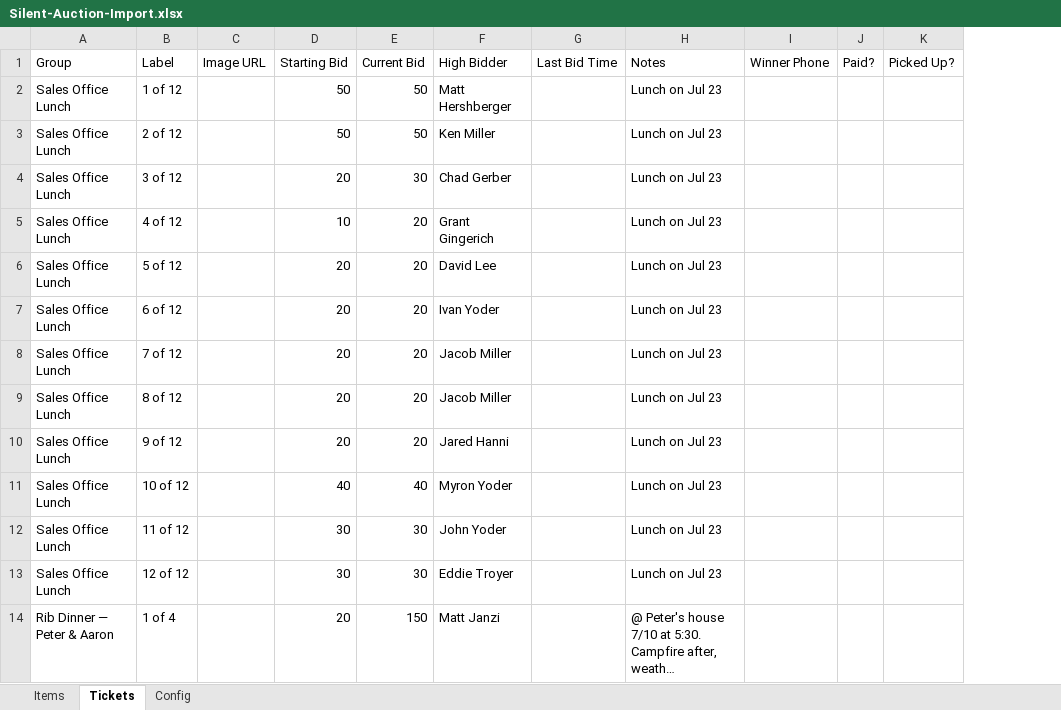
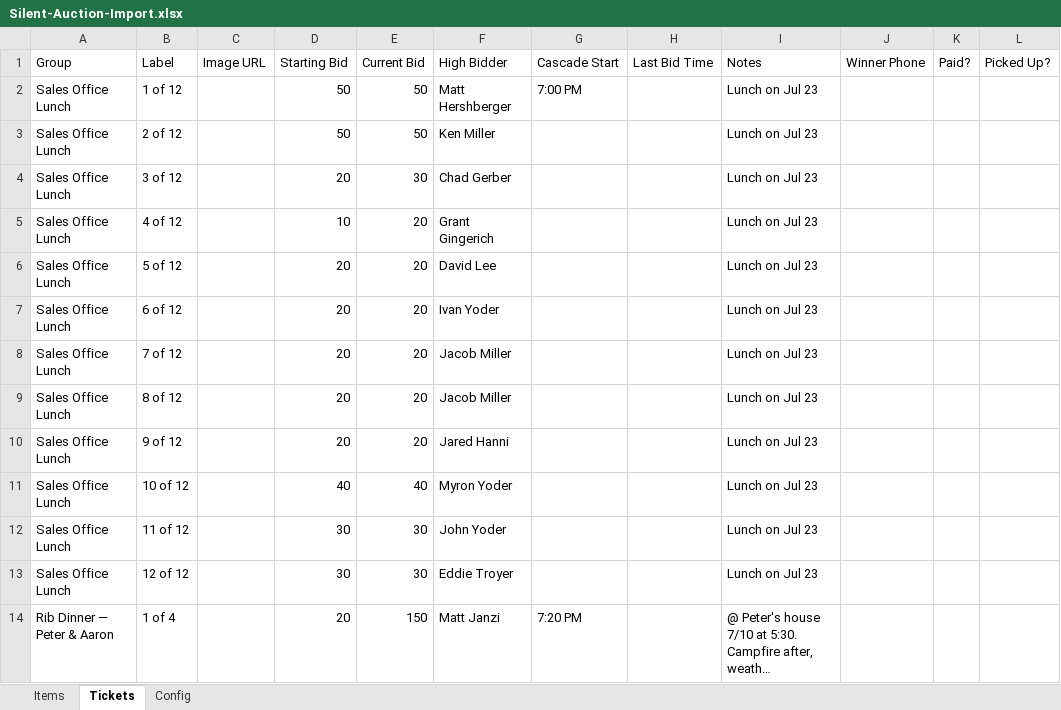
Before and after one commit to RadioDinner/SilentAuction, an Excel workbook: docs/Silent-Auction-Import.xlsx, sheet Tickets, drawn as a sheet; only a part is shown; long unchanged cells end in …; values as stored, in another font and other column widths than the file's, no borders; the diff names each change by its address in the sheet, - before the commit and + after, or states it on an @@ line.

```diff
--- a/docs/Silent-Auction-Import.xlsx (sheet Tickets)
+++ b/docs/Silent-Auction-Import.xlsx (sheet Tickets)
+column G (Cascade Start), rows 2-14: 7:00 PM |  |  |  |  |  |  |  |  |  |  |  | 7:20 PM
```
Also changed, not shown: 10 other files.
